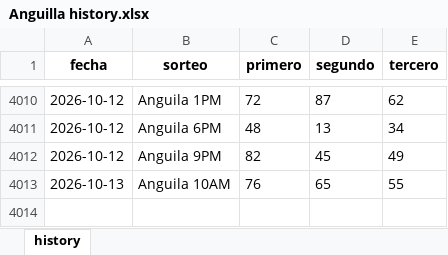
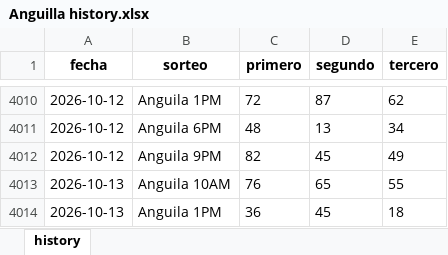
Before and after one commit to carbosota1/UPDATELOTMIX, an Excel workbook: data/histories/Anguilla history.xlsx, sheet history, drawn as a sheet; only a part is shown, gaps mark what is left out; values as stored, in another font and other column widths than the file's, no borders; the diff names each change by its address in the sheet, - before the commit and + after, or states it on an @@ line.

Commit message:
Auto update histories + intraday analysis

```diff
--- a/data/histories/Anguilla history.xlsx (sheet history)
+++ b/data/histories/Anguilla history.xlsx (sheet history)
+row 4014: 2026-10-13 | Anguila 1PM | 36 | 45 | 18
```
Also changed, not shown: 5 other files.
